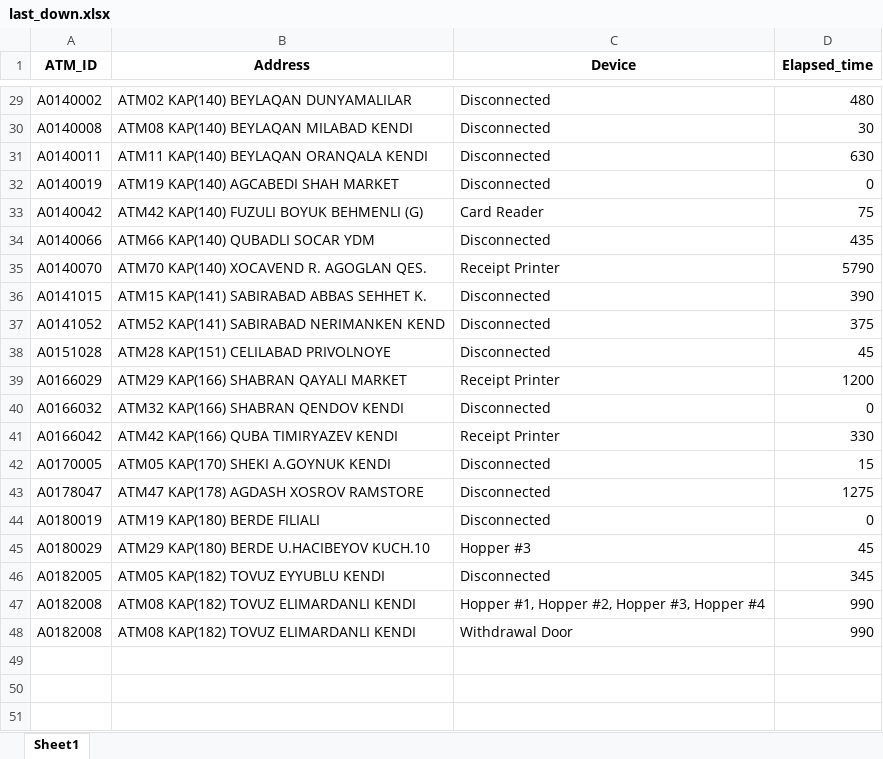
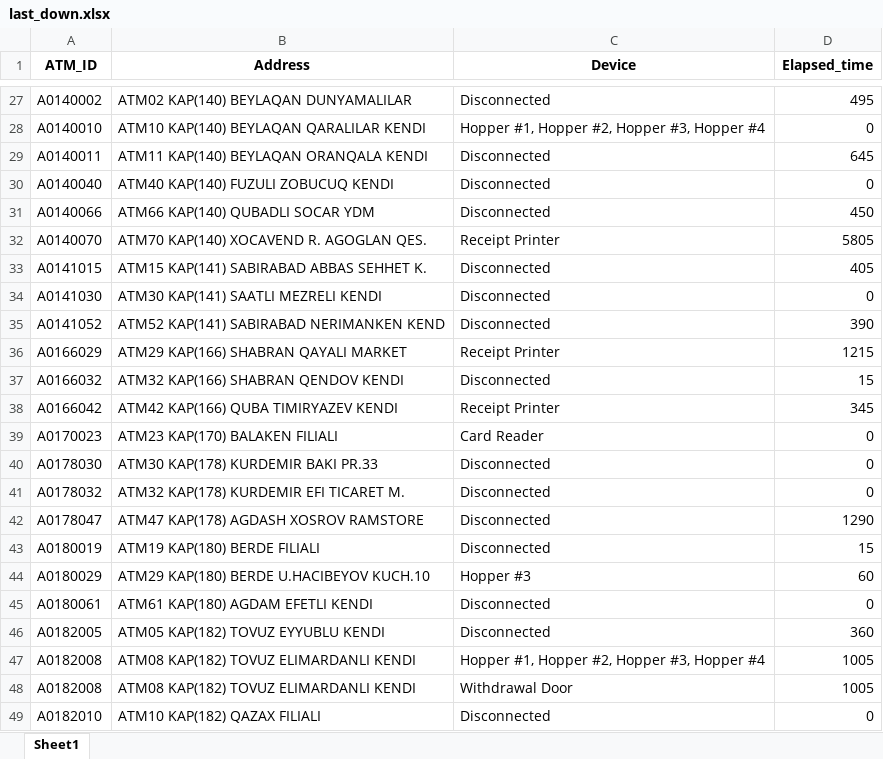
Before and after one commit to kbturgut090/fimi, an Excel workbook: last_down.xlsx, sheet Sheet1, drawn as a sheet; only a part is shown, gaps mark what is left out; values as stored, in another font and other column widths than the file's, no borders; removed rows and columns are numbered as before the commit, all else as after; the diff covers the shown part only; the diff names each change by its address in the sheet, - before the commit and + after, or states it on an @@ line.

```diff
--- a/last_down.xlsx (sheet Sheet1)
+++ b/last_down.xlsx (sheet Sheet1)
-D27 (Elapsed_time): 480
+D27 (Elapsed_time): 495
-row 30: A0140008 | ATM08 KAP(140) BEYLAQAN MILABAD KENDI | Disconnected | 30
+row 28: A0140010 | ATM10 KAP(140) BEYLAQAN QARALILAR KENDI | Hopper #1, Hopper #2, Hopper #3, Hopper #4 | 0
-D29 (Elapsed_time): 630
+D29 (Elapsed_time): 645
-A30 (ATM_ID): A0140019
+A30 (ATM_ID): A0140040
-B30 (Address): ATM19 KAP(140) AGCABEDI SHAH MARKET
+B30 (Address): ATM40 KAP(140) FUZULI ZOBUCUQ KENDI
-row 33: A0140042 | ATM42 KAP(140) FUZULI BOYUK BEHMENLI (G) | Card Reader | 75
-D31 (Elapsed_time): 435
+D31 (Elapsed_time): 450
-D32 (Elapsed_time): 5790
+D32 (Elapsed_time): 5805
-D33 (Elapsed_time): 390
+D33 (Elapsed_time): 405
+row 34: A0141030 | ATM30 KAP(141) SAATLI MEZRELI KENDI | Disconnected | 0
-D35 (Elapsed_time): 375
+D35 (Elapsed_time): 390
-row 38: A0151028 | ATM28 KAP(151) CELILABAD PRIVOLNOYE | Disconnected | 45
-D36 (Elapsed_time): 1200
+D36 (Elapsed_time): 1215
-D37 (Elapsed_time): 0
+D37 (Elapsed_time): 15
-D38 (Elapsed_time): 330
+D38 (Elapsed_time): 345
-row 42: A0170005 | ATM05 KAP(170) SHEKI A.GOYNUK KENDI | Disconnected | 15
+row 39: A0170023 | ATM23 KAP(170) BALAKEN FILIALI | Card Reader | 0
+row 40: A0178030 | ATM30 KAP(178) KURDEMIR BAKI PR.33 | Disconnected | 0
+row 41: A0178032 | ATM32 KAP(178) KURDEMIR EFI TICARET M. | Disconnected | 0
-D42 (Elapsed_time): 1275
+D42 (Elapsed_time): 1290
-D43 (Elapsed_time): 0
+D43 (Elapsed_time): 15
-D44 (Elapsed_time): 45
+D44 (Elapsed_time): 60
+row 45: A0180061 | ATM61 KAP(180) AGDAM EFETLI KENDI | Disconnected | 0
-D46 (Elapsed_time): 345
+D46 (Elapsed_time): 360
-D47:D48 (Elapsed_time): 990
+D47:D48 (Elapsed_time): 1005
+row 49: A0182010 | ATM10 KAP(182) QAZAX FILIALI | Disconnected | 0
```
Also changed, not shown: 3 added rows, 5 removed rows and 23 edited cells elsewhere in this sheet.
